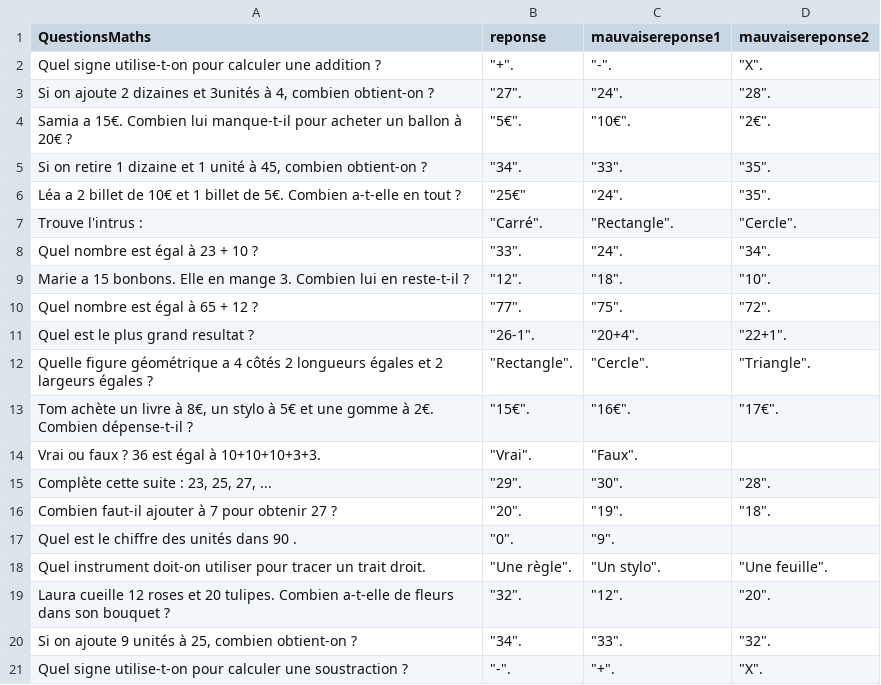
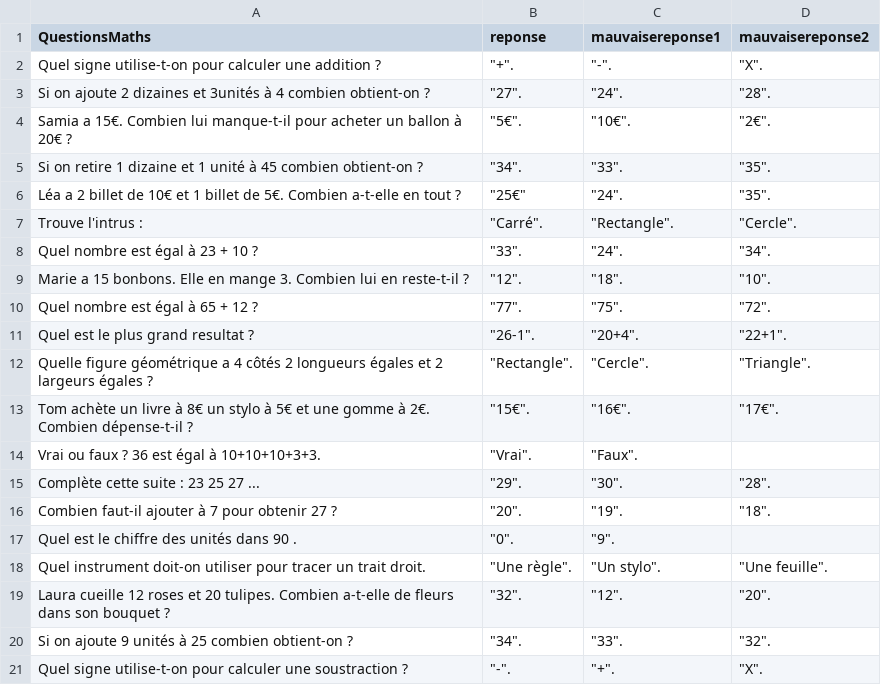
Before and after one commit to hugoD4846/Dozel, a CSV file: ressources/QuCPMaths.csv, drawn as a sheet.

```diff
--- a/ressources/QuCPMaths.csv
+++ b/ressources/QuCPMaths.csv
@@ -2,5 +2,5 @@ QuestionsMaths,reponse,mauvaisereponse1,mauvaisereponse2
 Quel signe utilise-t-on pour calculer une addition ?,"""+"".","""-"".","""X""."
-"Si on ajoute 2 dizaines et 3unités à 4, combien obtient-on ?","""27"".","""24"".","""28""."
+"Si on ajoute 2 dizaines et 3unités à 4 combien obtient-on ?","""27"".","""24"".","""28""."
 Samia a 15€. Combien lui manque-t-il pour acheter un ballon à 20€ ?,"""5€"".","""10€"".","""2€""."
-"Si on retire 1 dizaine et 1 unité à 45, combien obtient-on ?","""34"".","""33"".","""35""."
+"Si on retire 1 dizaine et 1 unité à 45 combien obtient-on ?","""34"".","""33"".","""35""."
 Léa a 2 billet de 10€ et 1 billet de 5€. Combien a-t-elle en tout ?,"""25€""","""24"".","""35""."
@@ -12,5 +12,5 @@ Quel  est le plus grand resultat ?,"""26-1"".","""20+4"".","""22+1""."
 Quelle figure géométrique a 4 côtés 2 longueurs égales et 2 largeurs égales ?,"""Rectangle"".","""Cercle"".","""Triangle""."
-"Tom achète un livre à 8€, un stylo à 5€ et une gomme à 2€. Combien dépense-t-il ?","""15€"".","""16€"".","""17€""."
+"Tom achète un livre à 8€ un stylo à 5€ et une gomme à 2€. Combien dépense-t-il ?","""15€"".","""16€"".","""17€""."
 Vrai ou faux ? 36 est égal à 10+10+10+3+3.,"""Vrai"".","""Faux"".",
-"Complète cette suite : 23, 25, 27, ...","""29"".","""30"".","""28""."
+"Complète cette suite : 23 25 27 ...","""29"".","""30"".","""28""."
 Combien faut-il ajouter à 7 pour obtenir 27 ?,"""20"".","""19"".","""18""."
@@ -19,3 +19,3 @@ Quel instrument doit-on utiliser pour tracer un trait droit.,"""Une règle"".","
 Laura cueille 12 roses et 20 tulipes. Combien a-t-elle de fleurs dans son bouquet ?,"""32"".","""12"".","""20""."
-"Si on ajoute 9 unités à 25, combien obtient-on ?","""34"".","""33"".","""32""."
+"Si on ajoute 9 unités à 25 combien obtient-on ?","""34"".","""33"".","""32""."
 Quel signe utilise-t-on pour calculer une soustraction ?,"""-"".","""+"".","""X""."
```
Also changed, not shown: classes/Page.csv, classes/Save.csv, 14 other files.
